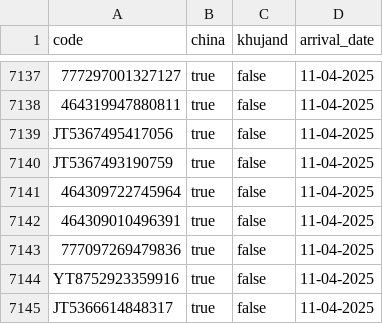
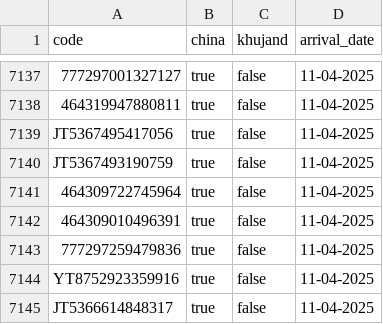
Before and after one commit to Muhammadrasul99/somonsugd, a CSV file: data.csv, drawn as a sheet; only a part is shown, gaps mark what is left out.

Commit message:
Update data.csv

```diff
--- a/data.csv
+++ b/data.csv
@@ -7142,3 +7142,3 @@ JT5367493190759;true;false;11-04-2025
 464309010496391;true;false;11-04-2025
-777097269479836;true;false;11-04-2025
+777297259479836;true;false;11-04-2025
 YT8752923359916;true;false;11-04-2025
```
